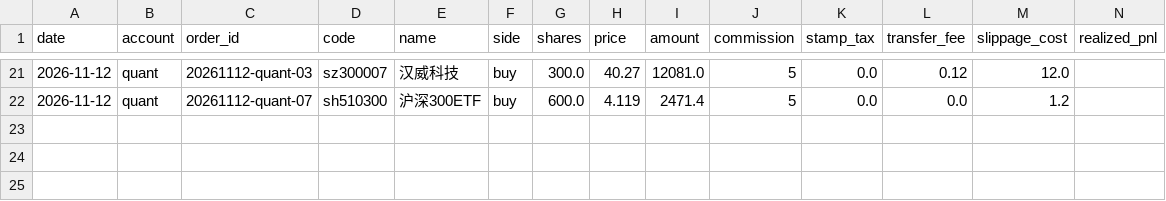
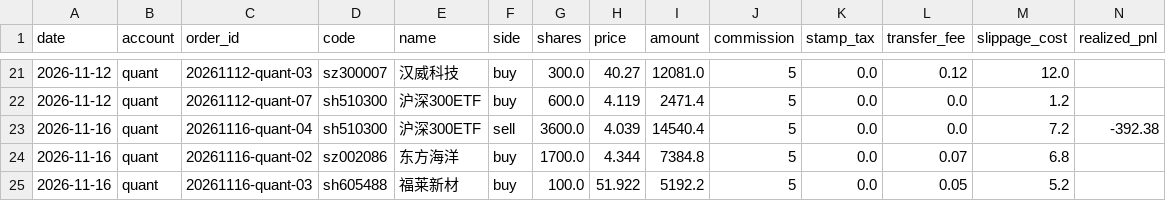
Before and after one commit to ice-tong/a-stock-investment, a CSV file: accounts/quant/trades.csv, drawn as a sheet; only a part is shown, gaps mark what is left out; rows hold the shown columns only; the diff names each change by its address in the sheet, - before the commit and + after, or states it on an @@ line.

```diff
--- a/accounts/quant/trades.csv
+++ b/accounts/quant/trades.csv
+row 23: 2026-11-16 | quant | 20261116-quant-04 | sh510300 | 沪深300ETF | sell | 3600.0 | 4.039 | 14540.4 | 5 | 0.0 | 0.0 | 7.2 | -392.38
+row 24: 2026-11-16 | quant | 20261116-quant-02 | sz002086 | 东方海洋 | buy | 1700.0 | 4.344 | 7384.8 | 5 | 0.0 | 0.07 | 6.8
+row 25: 2026-11-16 | quant | 20261116-quant-03 | sh605488 | 福莱新材 | buy | 100.0 | 51.922 | 5192.2 | 5 | 0.0 | 0.05 | 5.2
```
Also changed, not shown: 5 other files.
